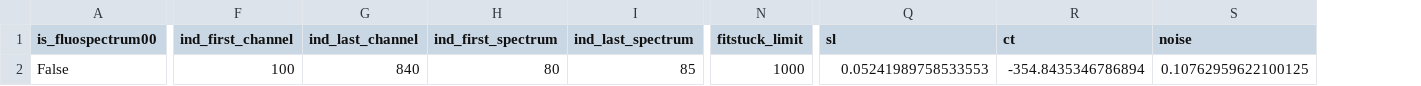
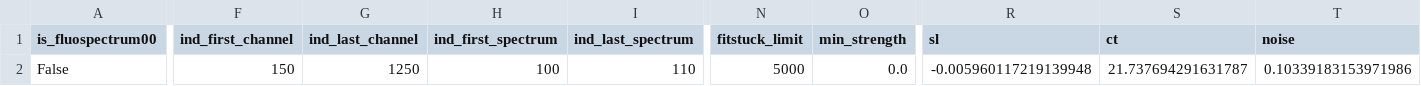
Before and after one commit to ArnaudHemmerle/JupyFluo, a CSV file: DefaultParameters.csv, drawn as a sheet; only a part is shown, gaps mark what is left out; addresses are those after the commit; the diff covers the shown part only; the diff names each change by its address in the sheet, - before the commit and + after, or states it on an @@ line.

```diff
--- a/DefaultParameters.csv
+++ b/DefaultParameters.csv
+column O (min_strength), row 2: 0.0
-F2 (ind_first_channel): 100
+F2 (ind_first_channel): 150
-G2 (ind_last_channel): 840
+G2 (ind_last_channel): 1250
-H2 (ind_first_spectrum): 80
+H2 (ind_first_spectrum): 100
-I2 (ind_last_spectrum): 85
+I2 (ind_last_spectrum): 110
-N2 (fitstuck_limit): 1000
+N2 (fitstuck_limit): 5000
-R2 (sl): 0.05241989758533553
+R2 (sl): -0.005960117219139948
-S2 (ct): -354.8435346786894
+S2 (ct): 21.737694291631787
-T2 (noise): 0.10762959622100125
+T2 (noise): 0.10339183153971986
```
Also changed, not shown: 6 edited cells elsewhere in this file, DefaultPeaks.csv, parameters/Parameters_8keV_1elem.csv, 3 other files.
